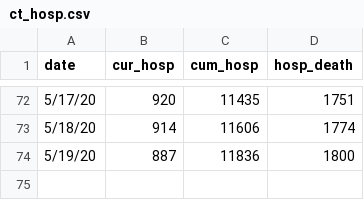
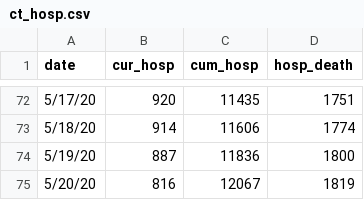
Before and after one commit to fcrawford/covid19_ct, a CSV file: data/ct_hosp.csv, drawn as a sheet; only a part is shown, gaps mark what is left out.

Commit message:
state-wide hospitalizations: 05/20

```diff
--- a/data/ct_hosp.csv
+++ b/data/ct_hosp.csv
@@ -74 +74,2 @@ date,cur_hosp,cum_hosp,hosp_death
 5/19/20,887,11836,1800
+5/20/20,816,12067,1819
```
